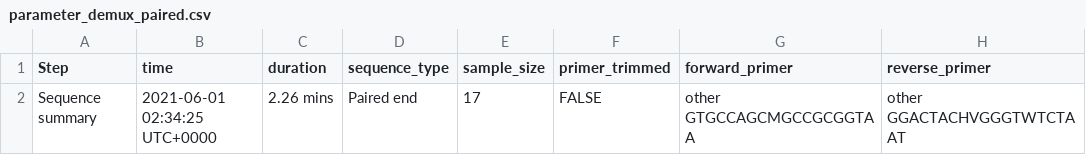
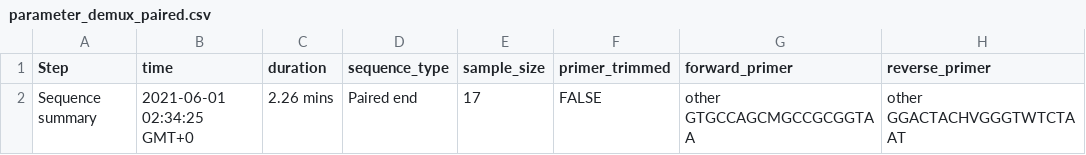
Before and after one commit to v0369012/mochi_imuser, a CSV file: example_files/paired/parameter_demux_paired.csv, drawn as a sheet; only a part is shown; the diff names each change by its address in the sheet, - before the commit and + after, or states it on an @@ line.

```diff
--- a/example_files/paired/parameter_demux_paired.csv
+++ b/example_files/paired/parameter_demux_paired.csv
-B2 (time): 2021-06-01 02:34:25 UTC+0000
+B2 (time): 2021-06-01 02:34:25 GMT+0
```
Also changed, not shown: example_files/Pacbio/parameter_denoise_Pacbio.csv, example_files/Pacbio/parameter_taxonomy_classification_Pacbio.csv, 11 other files.
